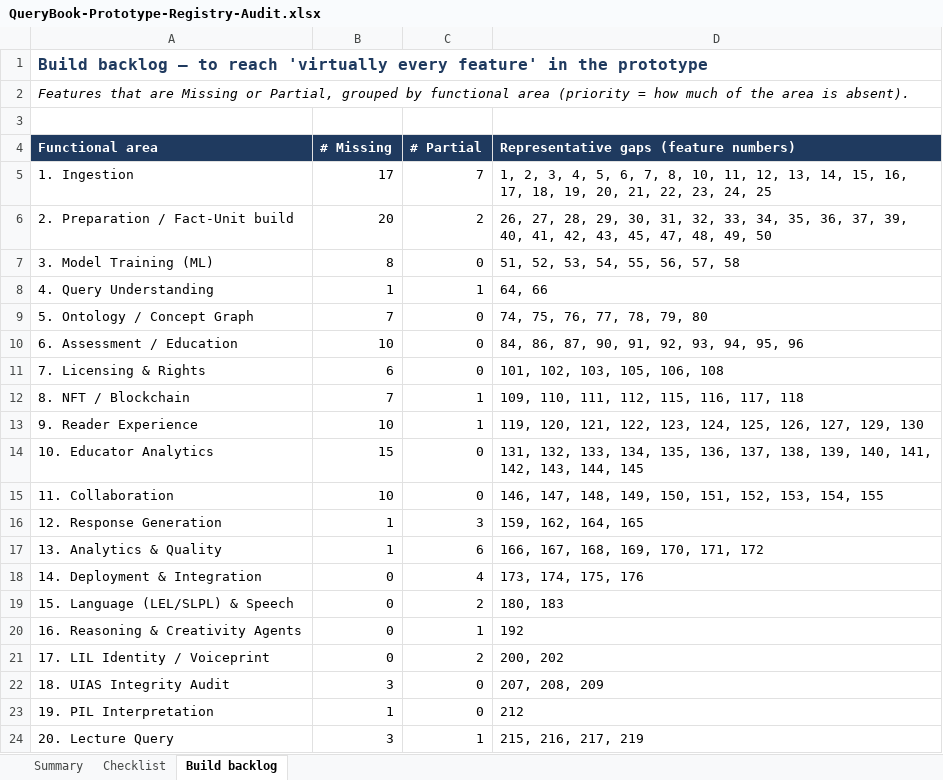
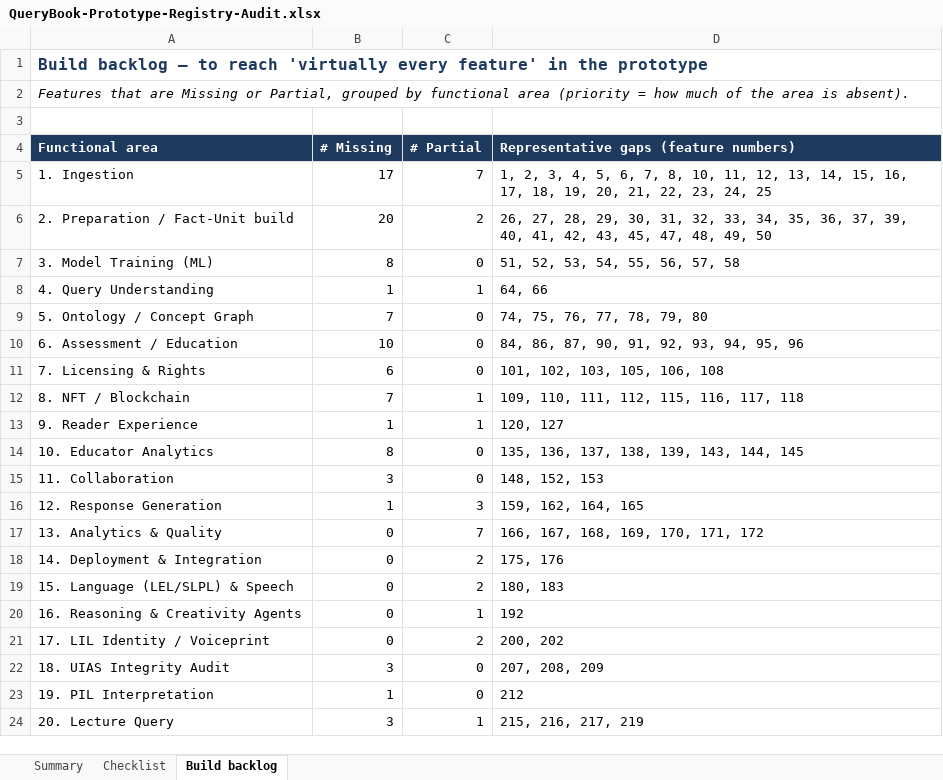
Before and after one commit to ghoward333777-png/projectx, an Excel workbook: docs/QueryBook-Prototype-Registry-Audit.xlsx, sheet Build backlog, drawn as a sheet; values as stored, in another font and other column widths than the file's, no borders; the diff names each change by its address in the sheet, - before the commit and + after, or states it on an @@ line.

```diff
--- a/docs/QueryBook-Prototype-Registry-Audit.xlsx (sheet Build backlog)
+++ b/docs/QueryBook-Prototype-Registry-Audit.xlsx (sheet Build backlog)
-B13 (# Missing): 10
+B13 (# Missing): 1
-D13: 119, 120, 121, 122, 123, 124, 125, 126, 127, 129, 130
+D13: 120, 127
-B14 (# Missing): 15
+B14 (# Missing): 8
-D14: 131, 132, 133, 134, 135, 136, 137, 138, 139, 140, 141, 142, 143, 144,…
+D14: 135, 136, 137, 138, 139, 143, 144,…
-B15 (# Missing): 10
+B15 (# Missing): 3
-D15: 146, 147, 148, 149, 150, 151, 152, 153, 154, 155
+D15: 148, 152, 153
-B17 (# Missing): 1
+B17 (# Missing): 0
-C17 (# Partial): 6
+C17 (# Partial): 7
-C18 (# Partial): 4
+C18 (# Partial): 2
-D18: 173, 174, 175, 176
+D18: 175, 176
```
Also changed, not shown: sheet Checklist, sheet Summary, 12 other files.
